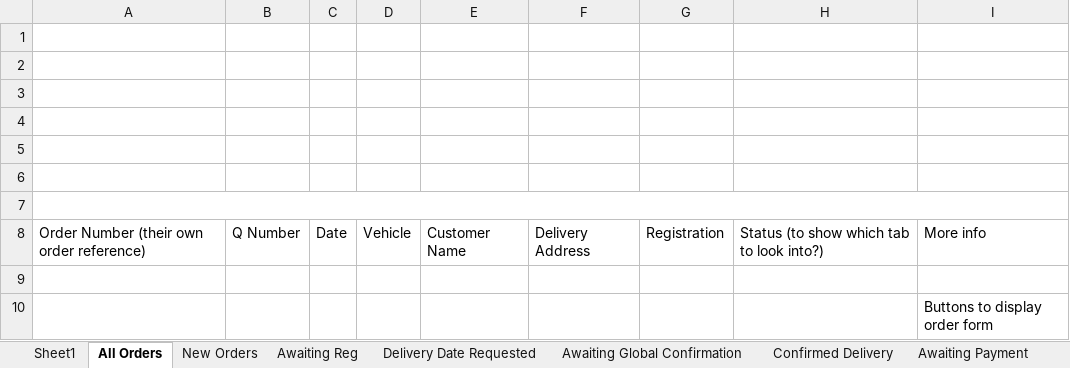
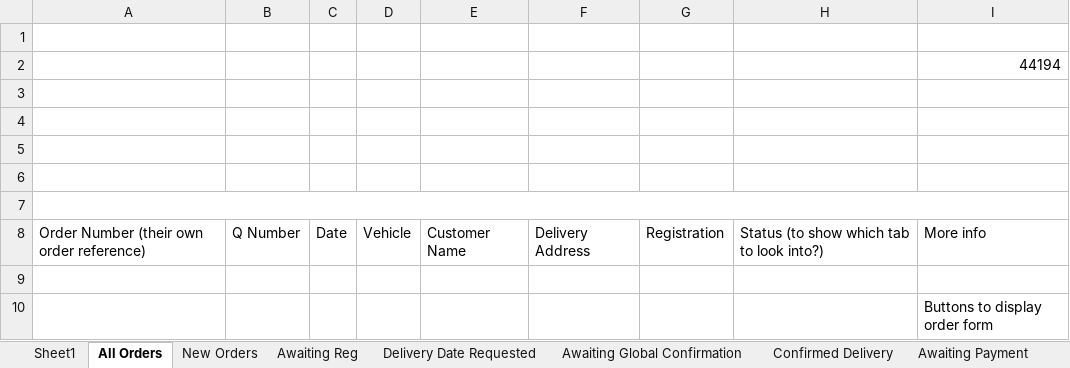
Before and after one commit to hursty998/dealer-portal, an Excel workbook: Dealer Portal Columns.xlsx, sheet All Orders, drawn as a sheet; values as stored, in another font and other column widths than the file's, no borders; the diff names each change by its address in the sheet, - before the commit and + after, or states it on an @@ line.

```diff
--- a/Dealer Portal Columns.xlsx (sheet All Orders)
+++ b/Dealer Portal Columns.xlsx (sheet All Orders)
-I2: (empty)
+I2: 44194
```
Also changed, not shown: sheet Sheet1, 5 other files.
